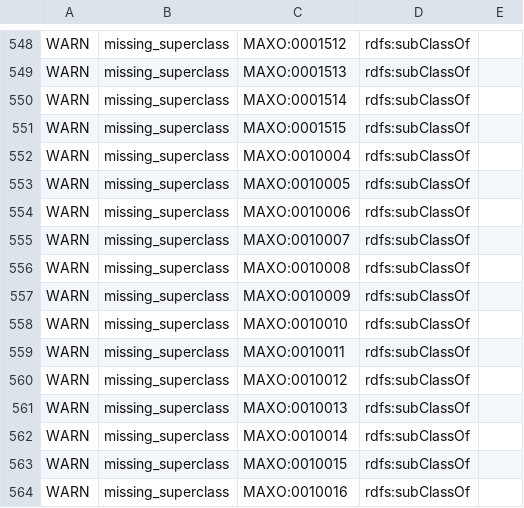
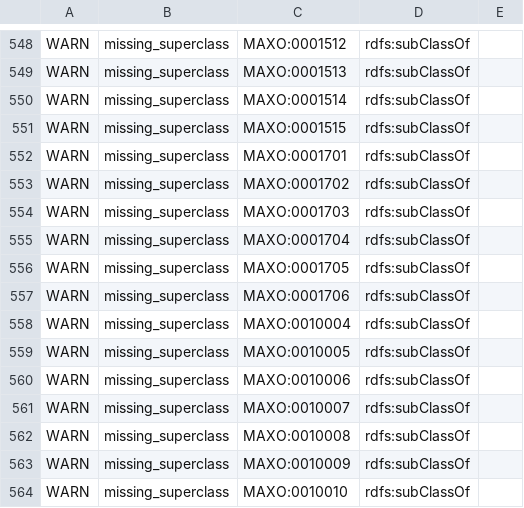
Before and after one commit to monarch-initiative/MAxO, a TSV file: src/ontology/reports/maxo-edit.owl-obo-report.tsv, drawn as a sheet; only a part is shown, gaps mark what is left out; the shorter side is filled out with more unchanged rows.

```diff
--- a/src/ontology/reports/maxo-edit.owl-obo-report.tsv
+++ b/src/ontology/reports/maxo-edit.owl-obo-report.tsv
@@ -551,2 +551,8 @@ WARN	missing_superclass	MAXO:0001514	rdfs:subClassOf
 WARN	missing_superclass	MAXO:0001515	rdfs:subClassOf	
+WARN	missing_superclass	MAXO:0001701	rdfs:subClassOf	
+WARN	missing_superclass	MAXO:0001702	rdfs:subClassOf	
+WARN	missing_superclass	MAXO:0001703	rdfs:subClassOf	
+WARN	missing_superclass	MAXO:0001704	rdfs:subClassOf	
+WARN	missing_superclass	MAXO:0001705	rdfs:subClassOf	
+WARN	missing_superclass	MAXO:0001706	rdfs:subClassOf	
 WARN	missing_superclass	MAXO:0010004	rdfs:subClassOf	
```
Also changed, not shown: 18 other files.
